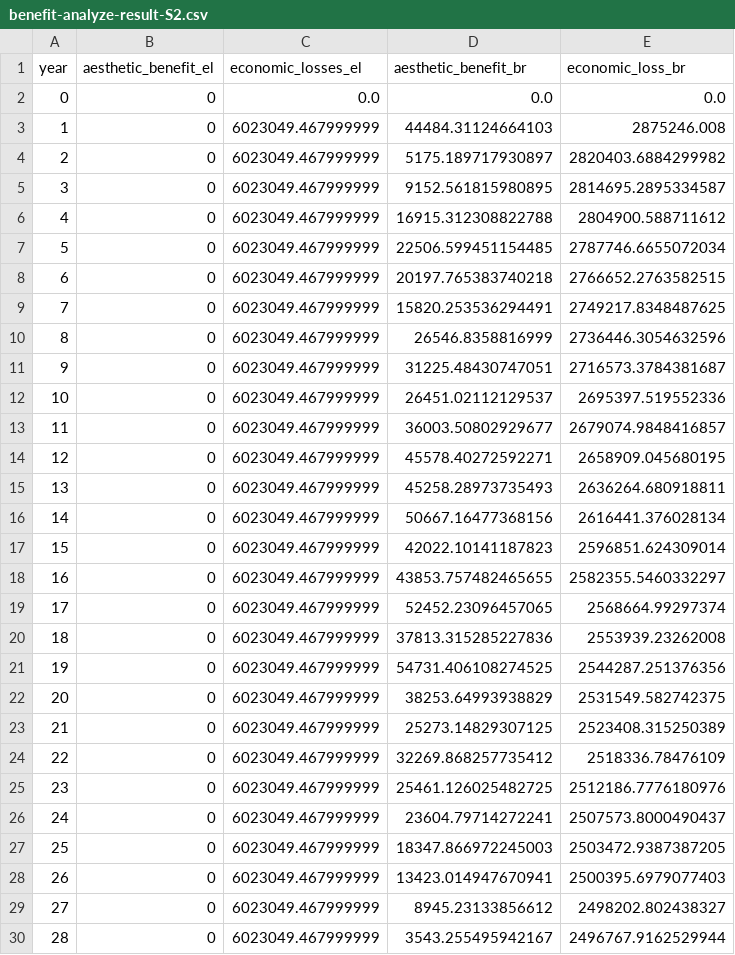
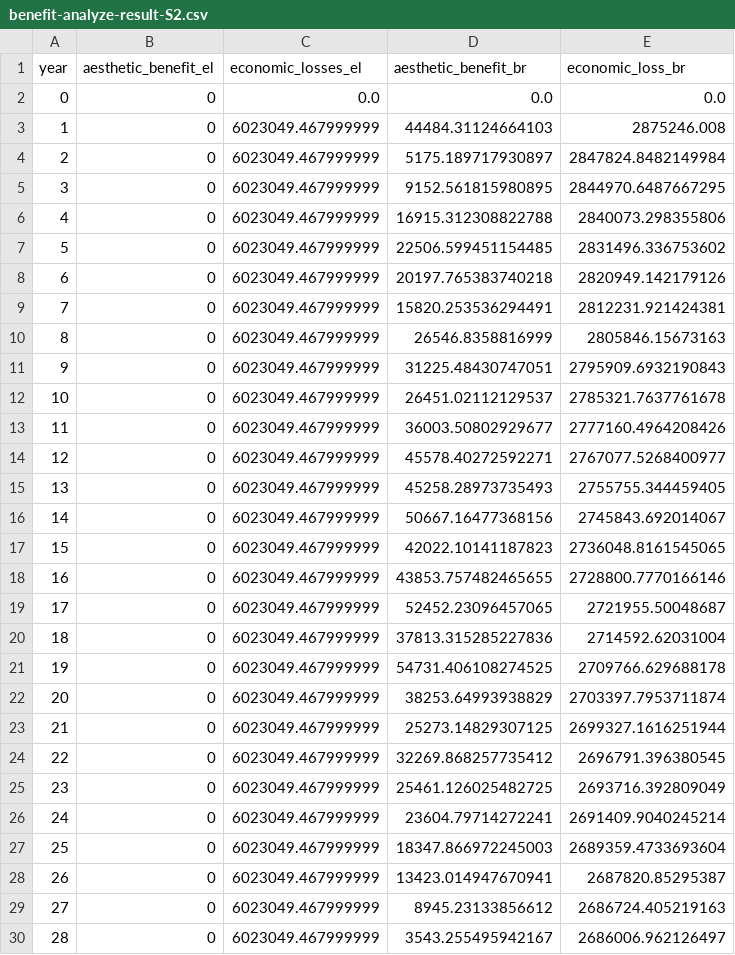
Before and after one commit to narslab/project-groundwork, a CSV file: results/outcomes/Benefit/Analyze result/benefit-analyze-result-S2.csv, drawn as a sheet; only a part is shown; the diff covers the shown part only.

```diff
--- a/results/outcomes/Benefit/Analyze result/benefit-analyze-result-S2.csv
+++ b/results/outcomes/Benefit/Analyze result/benefit-analyze-result-S2.csv
@@ -3,28 +3,28 @@ year,aesthetic_benefit_el,economic_losses_el,aesthetic_benefit_br,economic_loss_
 1,0,6023049.467999999,44484.31124664103,2875246.008
-2,0,6023049.467999999,5175.189717930897,2820403.6884299982
-3,0,6023049.467999999,9152.561815980895,2814695.2895334587
-4,0,6023049.467999999,16915.312308822788,2804900.588711612
-5,0,6023049.467999999,22506.599451154485,2787746.6655072034
-6,0,6023049.467999999,20197.765383740218,2766652.2763582515
-7,0,6023049.467999999,15820.253536294491,2749217.8348487625
-8,0,6023049.467999999,26546.8358816999,2736446.3054632596
-9,0,6023049.467999999,31225.48430747051,2716573.3784381687
-10,0,6023049.467999999,26451.02112129537,2695397.519552336
-11,0,6023049.467999999,36003.50802929677,2679074.9848416857
-12,0,6023049.467999999,45578.40272592271,2658909.045680195
-13,0,6023049.467999999,45258.28973735493,2636264.680918811
-14,0,6023049.467999999,50667.16477368156,2616441.376028134
-15,0,6023049.467999999,42022.10141187823,2596851.624309014
-16,0,6023049.467999999,43853.757482465655,2582355.5460332297
-17,0,6023049.467999999,52452.23096457065,2568664.99297374
-18,0,6023049.467999999,37813.315285227836,2553939.23262008
-19,0,6023049.467999999,54731.406108274525,2544287.251376356
-20,0,6023049.467999999,38253.64993938829,2531549.582742375
-21,0,6023049.467999999,25273.14829307125,2523408.315250389
-22,0,6023049.467999999,32269.868257735412,2518336.78476109
-23,0,6023049.467999999,25461.126025482725,2512186.7776180976
-24,0,6023049.467999999,23604.79714272241,2507573.8000490437
-25,0,6023049.467999999,18347.866972245003,2503472.9387387205
-26,0,6023049.467999999,13423.014947670941,2500395.6979077403
-27,0,6023049.467999999,8945.23133856612,2498202.802438327
-28,0,6023049.467999999,3543.255495942167,2496767.9162529944
+2,0,6023049.467999999,5175.189717930897,2847824.8482149984
+3,0,6023049.467999999,9152.561815980895,2844970.6487667295
+4,0,6023049.467999999,16915.312308822788,2840073.298355806
+5,0,6023049.467999999,22506.599451154485,2831496.336753602
+6,0,6023049.467999999,20197.765383740218,2820949.142179126
+7,0,6023049.467999999,15820.253536294491,2812231.921424381
+8,0,6023049.467999999,26546.8358816999,2805846.15673163
+9,0,6023049.467999999,31225.48430747051,2795909.6932190843
+10,0,6023049.467999999,26451.02112129537,2785321.7637761678
+11,0,6023049.467999999,36003.50802929677,2777160.4964208426
+12,0,6023049.467999999,45578.40272592271,2767077.5268400977
+13,0,6023049.467999999,45258.28973735493,2755755.344459405
+14,0,6023049.467999999,50667.16477368156,2745843.692014067
+15,0,6023049.467999999,42022.10141187823,2736048.8161545065
+16,0,6023049.467999999,43853.757482465655,2728800.7770166146
+17,0,6023049.467999999,52452.23096457065,2721955.50048687
+18,0,6023049.467999999,37813.315285227836,2714592.62031004
+19,0,6023049.467999999,54731.406108274525,2709766.629688178
+20,0,6023049.467999999,38253.64993938829,2703397.7953711874
+21,0,6023049.467999999,25273.14829307125,2699327.1616251944
+22,0,6023049.467999999,32269.868257735412,2696791.396380545
+23,0,6023049.467999999,25461.126025482725,2693716.392809049
+24,0,6023049.467999999,23604.79714272241,2691409.9040245214
+25,0,6023049.467999999,18347.866972245003,2689359.4733693604
+26,0,6023049.467999999,13423.014947670941,2687820.85295387
+27,0,6023049.467999999,8945.23133856612,2686724.405219163
+28,0,6023049.467999999,3543.255495942167,2686006.962126497
```
Also changed, not shown: 11 edited cells elsewhere in this file, results/outcomes/Benefit/Analyze result/benefit-analyze-result-S10.csv, results/outcomes/Benefit/Analyze result/benefit-analyze-result-S3.csv, 10 other files.
